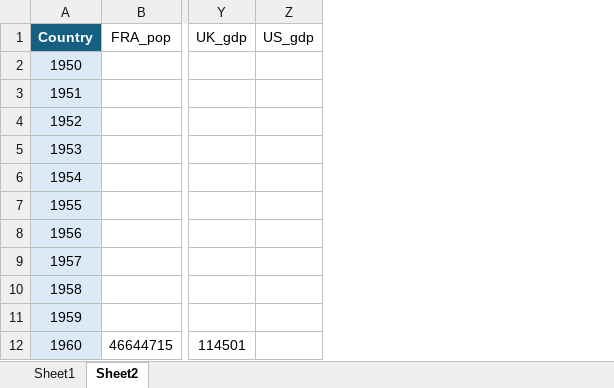
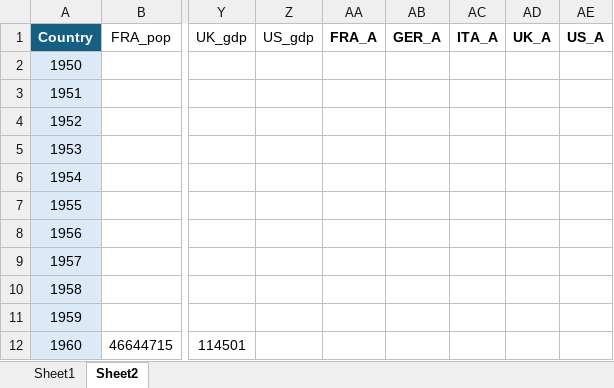
Before and after one commit to daviesdigital/APE-M2, an Excel workbook: MT/Micro Macro Simulations/Macro Sim/MacroSim_Data.xlsx, sheet Sheet2, drawn as a sheet; only a part is shown, gaps mark what is left out; values as stored, in another font and other column widths than the file's, no borders; table styles not drawn; the diff names each change by its address in the sheet, - before the commit and + after, or states it on an @@ line.

```diff
--- a/MT/Micro Macro Simulations/Macro Sim/MacroSim_Data.xlsx (sheet Sheet2)
+++ b/MT/Micro Macro Simulations/Macro Sim/MacroSim_Data.xlsx (sheet Sheet2)
+column AA (FRA_A), empty
+column AB (GER_A), empty
+column AC (ITA_A), empty
+column AD (UK_A), empty
+column AE (US_A), empty
```
Also changed, not shown: sheet Sheet1, 13 other files.
